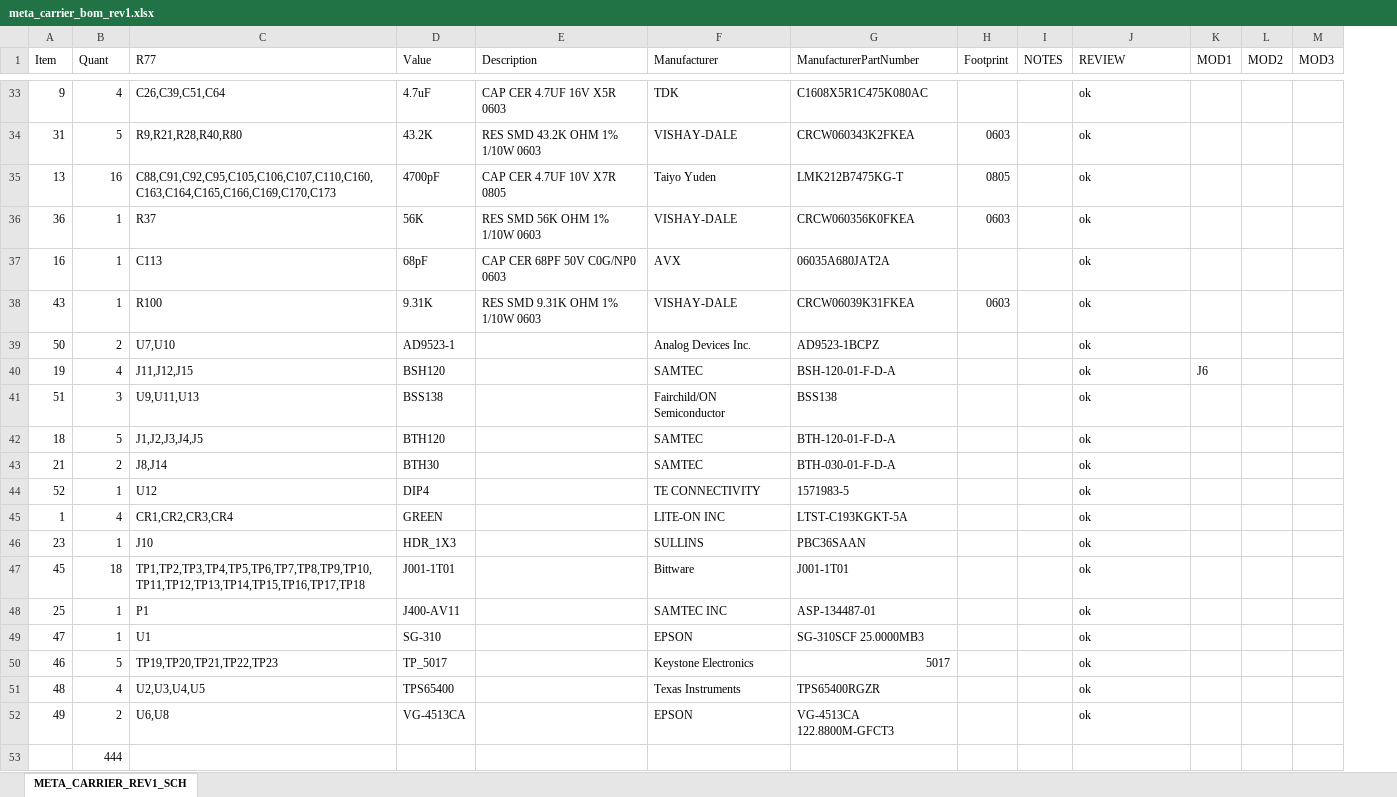
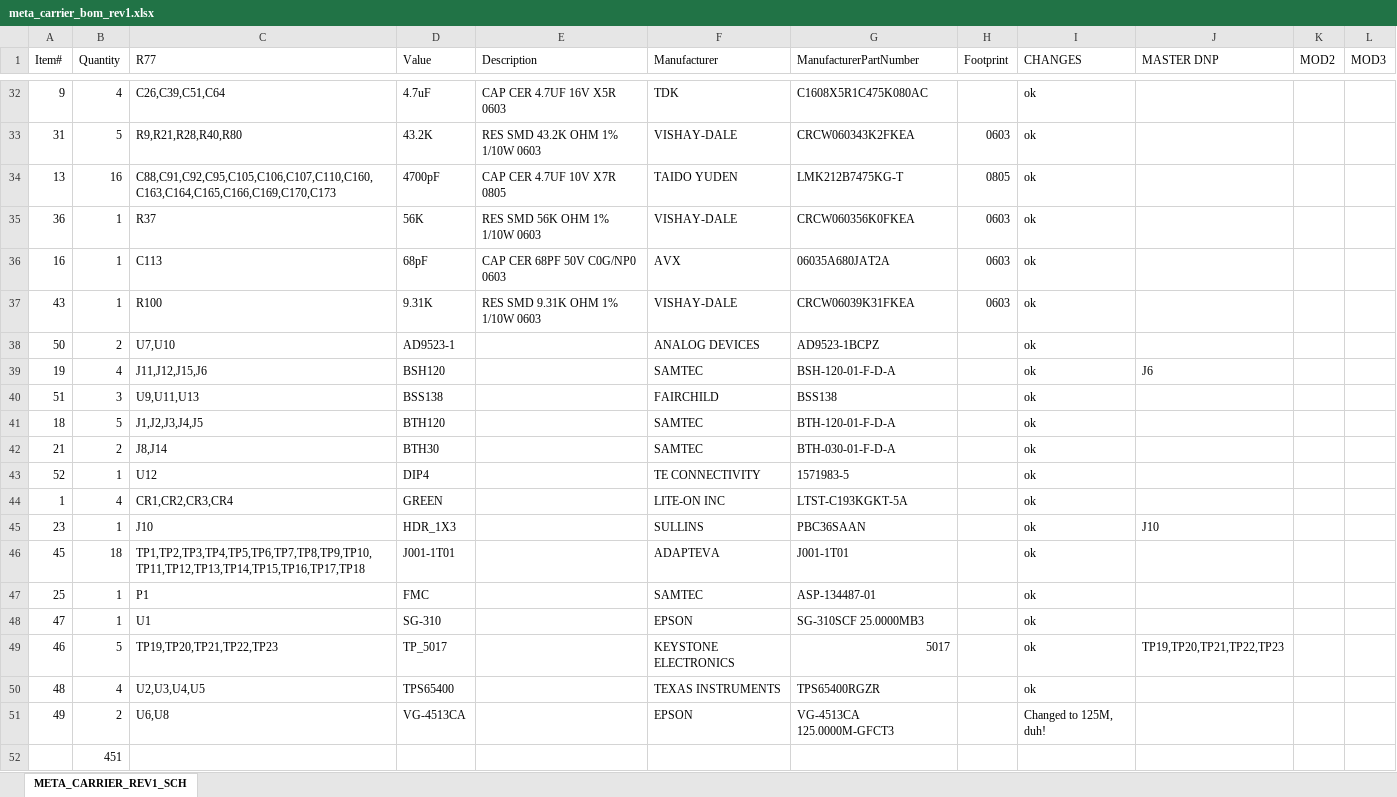
Before and after one commit to parallella/parallella-hw, an Excel workbook: meta_carrier/src/meta_carrier_bom_rev1.xlsx, sheet META_CARRIER_REV1_SCH, drawn as a sheet; only a part is shown, gaps mark what is left out; values as stored, in another font and other column widths than the file's, no cell formats; charts and pictures not drawn; removed rows and columns are numbered as before the commit, all else as after; the diff covers the shown part only; the diff names each change by its address in the sheet, - before the commit and + after, or states it on an @@ line.

Commit message:
Fixes to various meta board issues -oscillator value -5V rail resistor changes -Added FMC connector -DNPs for throug-holes (mechanical clearance issues) -fixed voltage ratings on capacitors  for 12V rail

```diff
--- a/meta_carrier/src/meta_carrier_bom_rev1.xlsx (sheet META_CARRIER_REV1_SCH)
+++ b/meta_carrier/src/meta_carrier_bom_rev1.xlsx (sheet META_CARRIER_REV1_SCH)
-column I (NOTES), empty
-column K (MOD1), row 40: J6
+column J (MASTER DNP), rows 39-49: J6 |  |  |  |  |  | J10 |  |  |  | TP19,TP20,TP21,TP22,TP23
-A1: Item
+A1: Item#
-B1: Quant
+B1: Quantity
-I1: REVIEW
+I1: CHANGES
-F34 (Manufacturer): Taiyo Yuden
+F34 (Manufacturer): TAIDO YUDEN
-H36 (Footprint): (empty)
+H36 (Footprint): 0603
-F38 (Manufacturer): Analog Devices Inc.
+F38 (Manufacturer): ANALOG DEVICES
-C39 (R77): J11,J12,J15
+C39 (R77): J11,J12,J15,J6
-F40 (Manufacturer): Fairchild/ON Semiconductor
+F40 (Manufacturer): FAIRCHILD
-F46 (Manufacturer): Bittware
+F46 (Manufacturer): ADAPTEVA
-D47 (Value): J400-AV11
+D47 (Value): FMC
-F47 (Manufacturer): SAMTEC INC
+F47 (Manufacturer): SAMTEC
-F49 (Manufacturer): Keystone Electronics
+F49 (Manufacturer): KEYSTONE ELECTRONICS
-F50 (Manufacturer): Texas Instruments
+F50 (Manufacturer): TEXAS INSTRUMENTS
-G51 (ManufacturerPartNumber): VG-4513CA 122.8800M-GFCT3
+G51 (ManufacturerPartNumber): VG-4513CA 125.0000M-GFCT3
-I51 (CHANGES): ok
+I51 (CHANGES): Changed to 125M, duh!
-B52 (Quantity): 444
+B52 (Quantity): 451
```
Also changed, not shown: 1 removed row and 22 edited cells elsewhere in this sheet, cell formats, charts or pictures.
